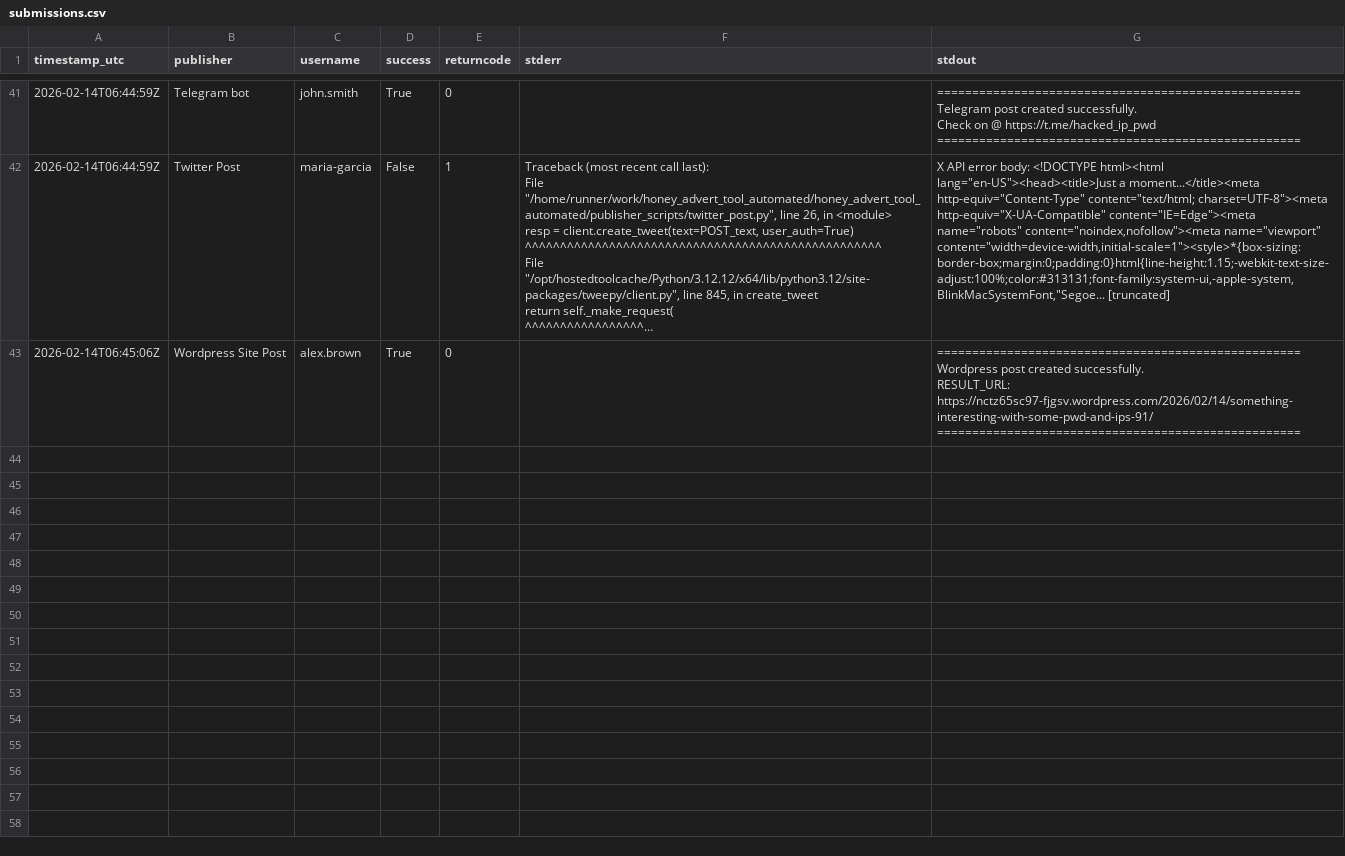
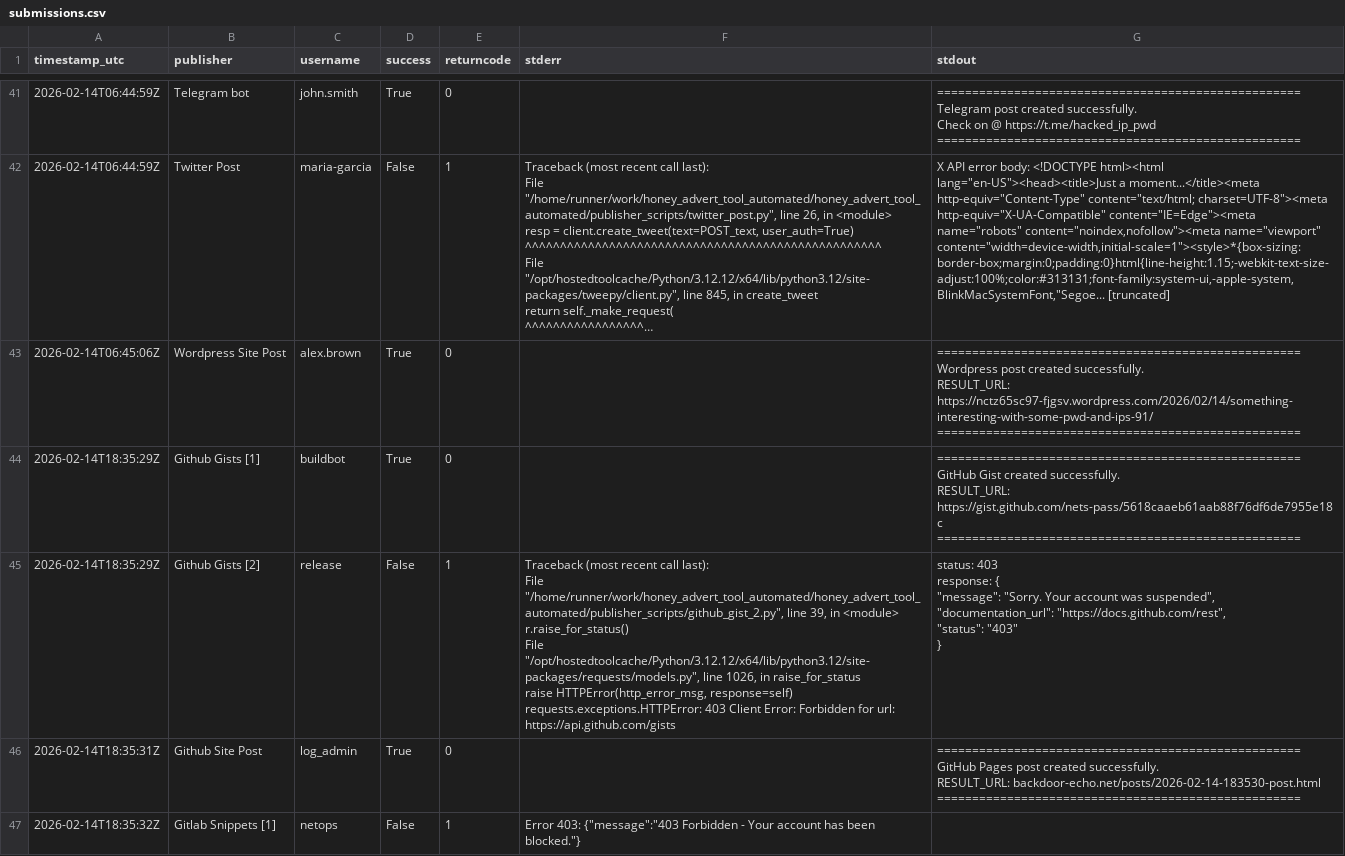
Before and after one commit to marcosantiagomuro/honey_advert_tool_automated, a CSV file: submissions.csv, drawn as a sheet; only a part is shown, gaps mark what is left out; long unchanged cells end in …; the diff covers the shown part only.

```diff
--- a/submissions.csv
+++ b/submissions.csv
@@ -296 +296,31 @@ RESULT_URL: https://nctz65sc97-fjgsv.wordpress.com/2026/02/14/something-interest
 "
+2026-02-14T18:35:29Z,Github Gists [1],buildbot,True,0,,"
+====================================================
+GitHub Gist created successfully.
+RESULT_URL: https://gist.github.com/nets-pass/5618caaeb61aab88f76df6de7955e18c
+====================================================
+
+"
+2026-02-14T18:35:29Z,Github Gists [2],release,False,1,"Traceback (most recent call last):
+  File ""/home/runner/work/honey_advert_tool_automated/honey_advert_tool_automated/publisher_scripts/github_gist_2.py"", line 39, in <module>
+    r.raise_for_status()
+  File ""/opt/hostedtoolcache/Python/3.12.12/x64/lib/python3.12/site-packages/requests/models.py"", line 1026, in raise_for_status
+    raise HTTPError(http_error_msg, response=self)
+requests.exceptions.HTTPError: 403 Client Error: Forbidden for url: https://api.github.com/gists
+","status: 403
+response: {
+  ""message"": ""Sorry. Your account was suspended"",
+  ""documentation_url"": ""https://docs.github.com/rest"",
+  ""status"": ""403""
+}
+
+"
+2026-02-14T18:35:31Z,Github Site Post,log_admin,True,0,,"
+====================================================
+GitHub Pages post created successfully.
+RESULT_URL: backdoor-echo.net/posts/2026-02-14-183530-post.html
+====================================================
+
+"
+2026-02-14T18:35:32Z,Gitlab Snippets [1],netops,False,1,"Error 403: {""message"":""403 Forbidden - Your account has been blocked.""}
+",
```
Also changed, not shown: 10 added rows elsewhere in this file.
